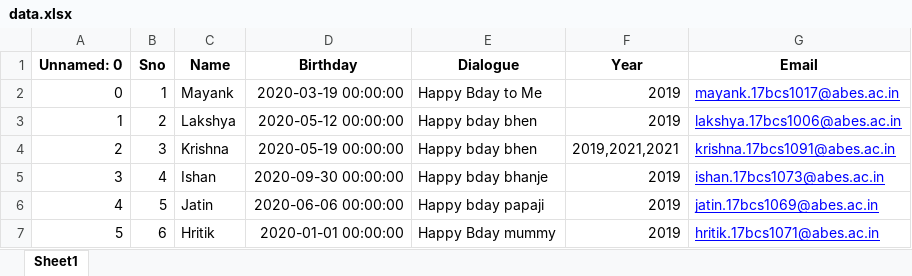
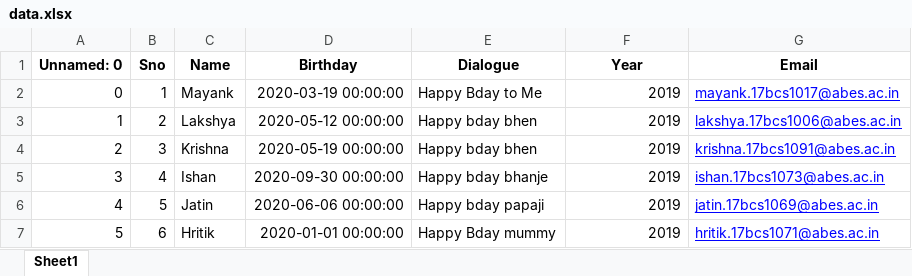
Before and after one commit to chaudhary19/Automatic-BirthDay-Wisher, an Excel workbook: data.xlsx, sheet Sheet1, drawn as a sheet; values as stored, in another font and other column widths than the file's, no borders; the diff names each change by its address in the sheet, - before the commit and + after, or states it on an @@ line.

Commit message:
data changed
edit in raw data. Sno 3 Year was stored as string (3 years seprated by commas)

```diff
--- a/data.xlsx (sheet Sheet1)
+++ b/data.xlsx (sheet Sheet1)
-F4 (Year): 2019,2021,2021
+F4 (Year): 2019
```
